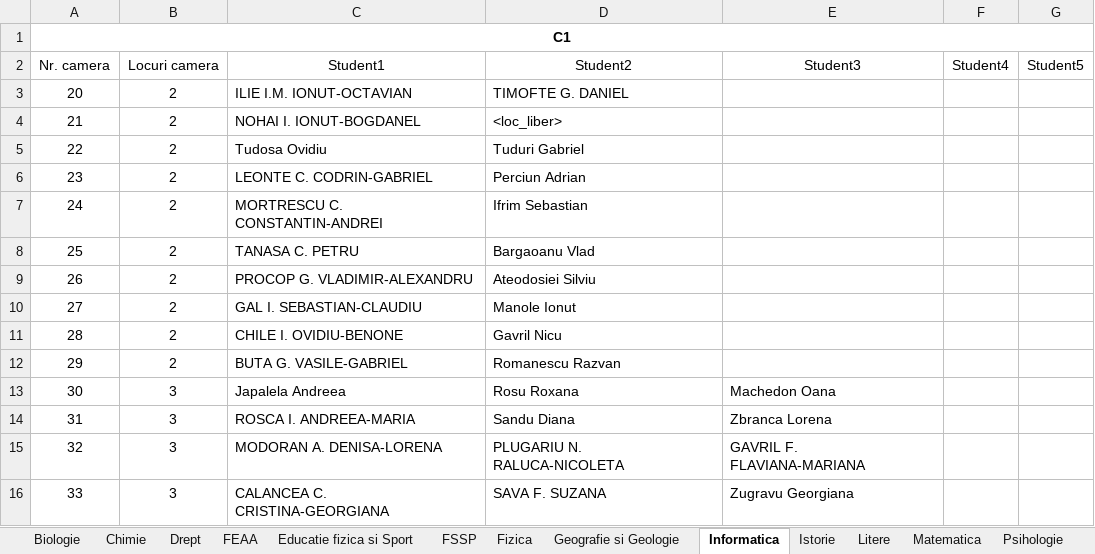
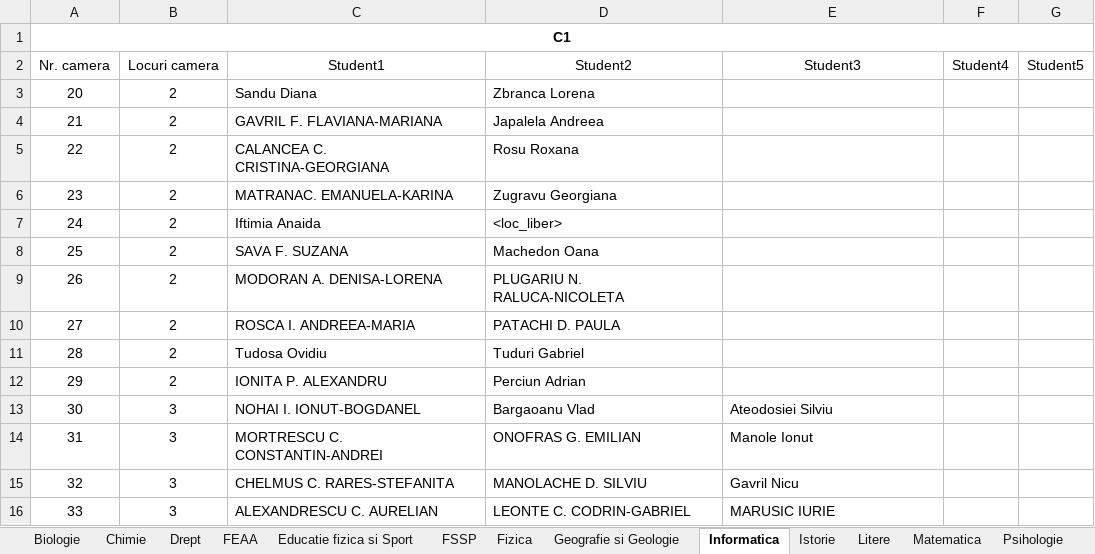
Before and after one commit to silviudragan/Stable-matching-roommates, an Excel workbook: website/Repartizare.xlsx, sheet Informatica, drawn as a sheet; only a part is shown; values as stored, in another font and other column widths than the file's, no borders; the diff covers the shown part only; the diff names each change by its address in the sheet, - before the commit and + after, or states it on an @@ line.

```diff
--- a/website/Repartizare.xlsx (sheet Informatica)
+++ b/website/Repartizare.xlsx (sheet Informatica)
-C3: ILIE I.M. IONUT-OCTAVIAN
+C3: Sandu Diana
-D3: TIMOFTE G. DANIEL
+D3: Zbranca Lorena
-C4: NOHAI I. IONUT-BOGDANEL
+C4: GAVRIL F. FLAVIANA-MARIANA
-D4: <loc_liber>
+D4: Japalela Andreea
-C5: Tudosa Ovidiu
+C5: CALANCEA C. CRISTINA-GEORGIANA
-D5: Tuduri Gabriel
+D5: Rosu Roxana
-C6: LEONTE C. CODRIN-GABRIEL
+C6: MATRANAC. EMANUELA-KARINA
-D6: Perciun Adrian
+D6: Zugravu Georgiana
-C7: MORTRESCU C. CONSTANTIN-ANDREI
+C7: Iftimia Anaida
-D7: Ifrim Sebastian
+D7: <loc_liber>
-C8: TANASA C. PETRU
+C8: SAVA F. SUZANA
-D8: Bargaoanu Vlad
+D8: Machedon Oana
-C9: PROCOP G. VLADIMIR-ALEXANDRU
+C9: MODORAN A. DENISA-LORENA
-D9: Ateodosiei Silviu
+D9: PLUGARIU N. RALUCA-NICOLETA
-C10: GAL I. SEBASTIAN-CLAUDIU
+C10: ROSCA I. ANDREEA-MARIA
-D10: Manole Ionut
+D10: PATACHI D. PAULA
-C11: CHILE I. OVIDIU-BENONE
+C11: Tudosa Ovidiu
-D11: Gavril Nicu
+D11: Tuduri Gabriel
-C12: BUTA G. VASILE-GABRIEL
+C12: IONITA P. ALEXANDRU
-D12: Romanescu Razvan
+D12: Perciun Adrian
-C13: Japalela Andreea
+C13: NOHAI I. IONUT-BOGDANEL
-D13: Rosu Roxana
+D13: Bargaoanu Vlad
-E13: Machedon Oana
+E13: Ateodosiei Silviu
-C14: ROSCA I. ANDREEA-MARIA
+C14: MORTRESCU C. CONSTANTIN-ANDREI
-D14: Sandu Diana
+D14: ONOFRAS G. EMILIAN
-E14: Zbranca Lorena
+E14: Manole Ionut
-C15: MODORAN A. DENISA-LORENA
+C15: CHELMUS C. RARES-STEFANITA
-D15: PLUGARIU N. RALUCA-NICOLETA
+D15: MANOLACHE D. SILVIU
-E15: GAVRIL F. FLAVIANA-MARIANA
+E15: Gavril Nicu
-C16: CALANCEA C. CRISTINA-GEORGIANA
+C16: ALEXANDRESCU C. AURELIAN
-D16: SAVA F. SUZANA
+D16: LEONTE C. CODRIN-GABRIEL
-E16: Zugravu Georgiana
+E16: MARUSIC IURIE
```
Also changed, not shown: 3 added rows, 3 removed rows and 129 edited cells elsewhere in this sheet, 6 other files.
